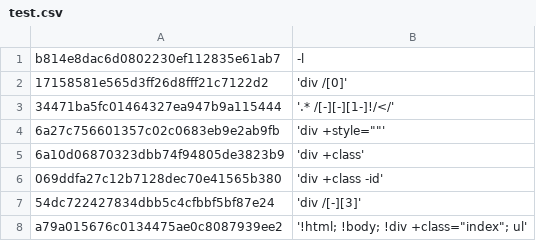
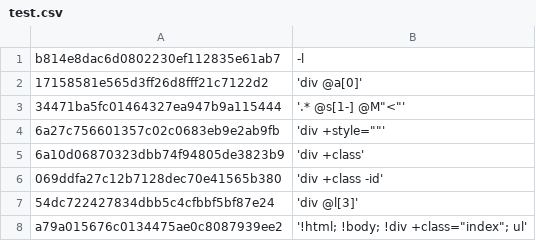
Before and after one commit to TUVIMEN/reliq, a CSV file: test.csv, drawn as a sheet.

```diff
--- a/test.csv
+++ b/test.csv
@@ -1,4 +1,4 @@
 b814e8dac6d0802230ef112835e61ab7,-l
-17158581e565d3ff26d8fff21c7122d2,'div /[0]'
-34471ba5fc01464327ea947b9a115444,'.* /[-][-][1-]!/</'
+17158581e565d3ff26d8fff21c7122d2,'div @a[0]'
+34471ba5fc01464327ea947b9a115444,'.* @s[1-] @M"<"'
 6a27c756601357c02c0683eb9e2ab9fb,'div +style=""'
@@ -6,3 +6,3 @@ b814e8dac6d0802230ef112835e61ab7,-l
 069ddfa27c12b7128dec70e41565b380,'div +class -id'
-54dc722427834dbb5c4cfbbf5bf87e24,'div /[-][3]'
+54dc722427834dbb5c4cfbbf5bf87e24,'div @l[3]'
 a79a015676c0134475ae0c8087939ee2,'!html; !body; !div +class="index"; ul'
```
Also changed, not shown: test-php.csv, 4 other files.
